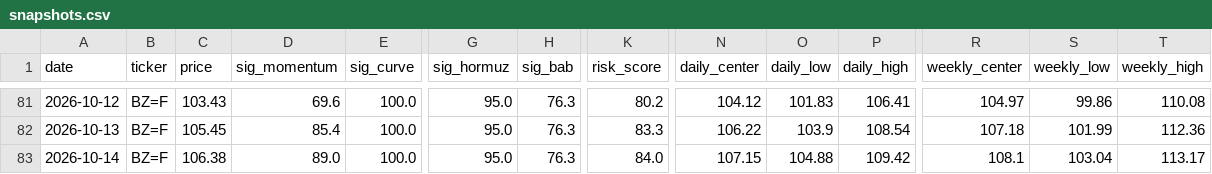
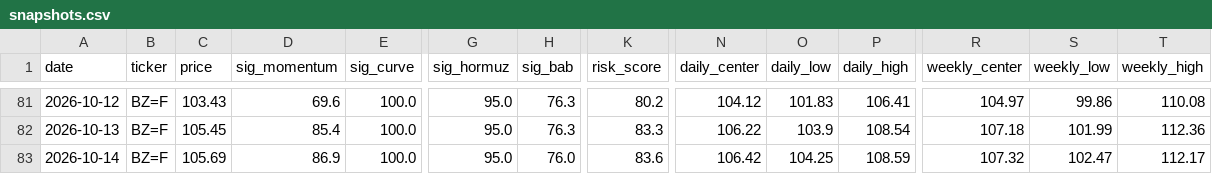
Before and after one commit to BossJossUK/oil-price-radar, a CSV file: data/snapshots.csv, drawn as a sheet; only a part is shown, gaps mark what is left out; the diff names each change by its address in the sheet, - before the commit and + after, or states it on an @@ line.

```diff
--- a/data/snapshots.csv
+++ b/data/snapshots.csv
-C83 (price): 106.38
+C83 (price): 105.69
-D83 (sig_momentum): 89.0
+D83 (sig_momentum): 86.9
-H83 (sig_bab): 76.3
+H83 (sig_bab): 76.0
-K83 (risk_score): 84.0
+K83 (risk_score): 83.6
-N83 (daily_center): 107.15
+N83 (daily_center): 106.42
-O83 (daily_low): 104.88
+O83 (daily_low): 104.25
-P83 (daily_high): 109.42
+P83 (daily_high): 108.59
-R83 (weekly_center): 108.1
+R83 (weekly_center): 107.32
-S83 (weekly_low): 103.04
+S83 (weekly_low): 102.47
-T83 (weekly_high): 113.17
+T83 (weekly_high): 112.17
```
